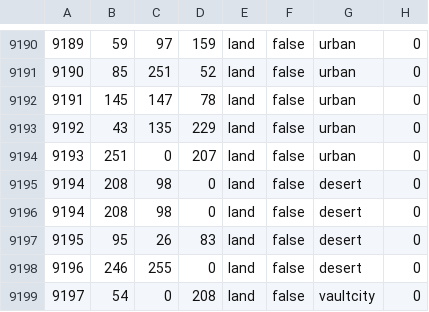
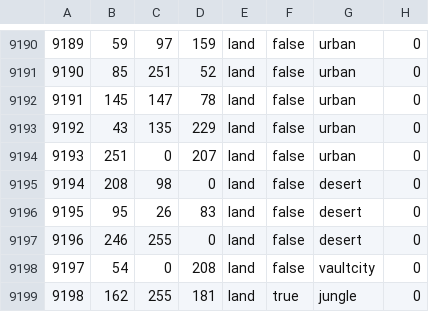
Before and after one commit to OWBDevTeam/mod, a CSV file: oldworldblues/map/definition.csv, drawn as a sheet; only a part is shown, gaps mark what is left out; the shorter side is filled out with more unchanged rows; the diff names each change by its address in the sheet, - before the commit and + after, or states it on an @@ line.

Commit message:
Removed Duplicate line causing province errors.

```diff
--- a/oldworldblues/map/definition.csv
+++ b/oldworldblues/map/definition.csv
-row 9196: 9194 | 208 | 98 | 0 | land | false | desert | 0
```
